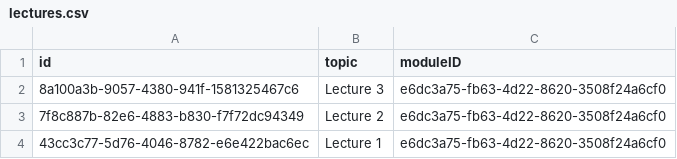
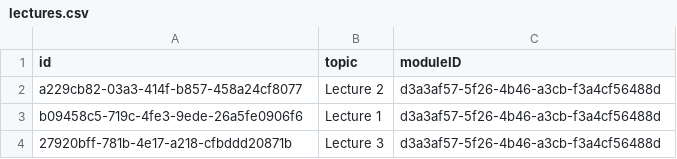
Before and after one commit to heofthetea/ubiquitous-fishstick, a CSV file: app/src/main/res/raw/lectures.csv, drawn as a sheet.

```diff
--- a/app/src/main/res/raw/lectures.csv
+++ b/app/src/main/res/raw/lectures.csv
@@ -1,4 +1,4 @@
 id,topic,moduleID
-"8a100a3b-9057-4380-941f-1581325467c6","Lecture 3","e6dc3a75-fb63-4d22-8620-3508f24a6cf0"
-"7f8c887b-82e6-4883-b830-f7f72dc94349","Lecture 2","e6dc3a75-fb63-4d22-8620-3508f24a6cf0"
-"43cc3c77-5d76-4046-8782-e6e422bac6ec","Lecture 1","e6dc3a75-fb63-4d22-8620-3508f24a6cf0"
+"a229cb82-03a3-414f-b857-458a24cf8077","Lecture 2","d3a3af57-5f26-4b46-a3cb-f3a4cf56488d"
+"b09458c5-719c-4fe3-9ede-26a5fe0906f6","Lecture 1","d3a3af57-5f26-4b46-a3cb-f3a4cf56488d"
+"27920bff-781b-4e17-a218-cfbddd20871b","Lecture 3","d3a3af57-5f26-4b46-a3cb-f3a4cf56488d"
```
Also changed, not shown: app/src/main/res/raw/homeworks.csv, 9 other files.
